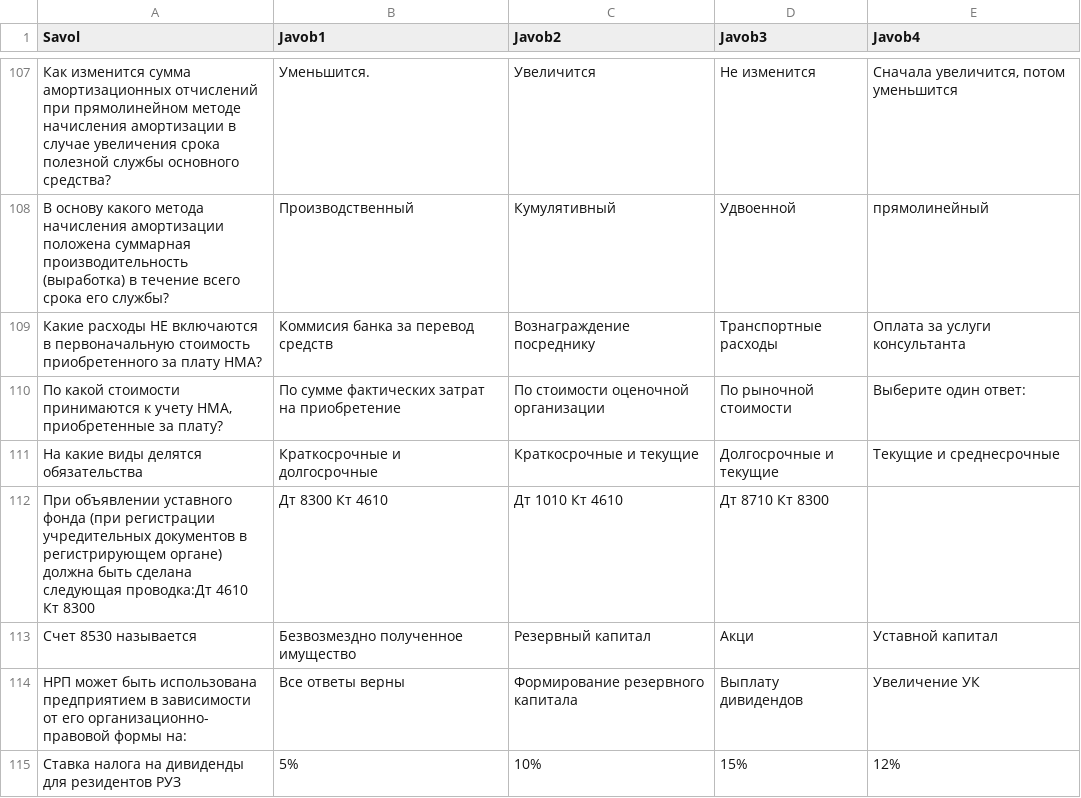
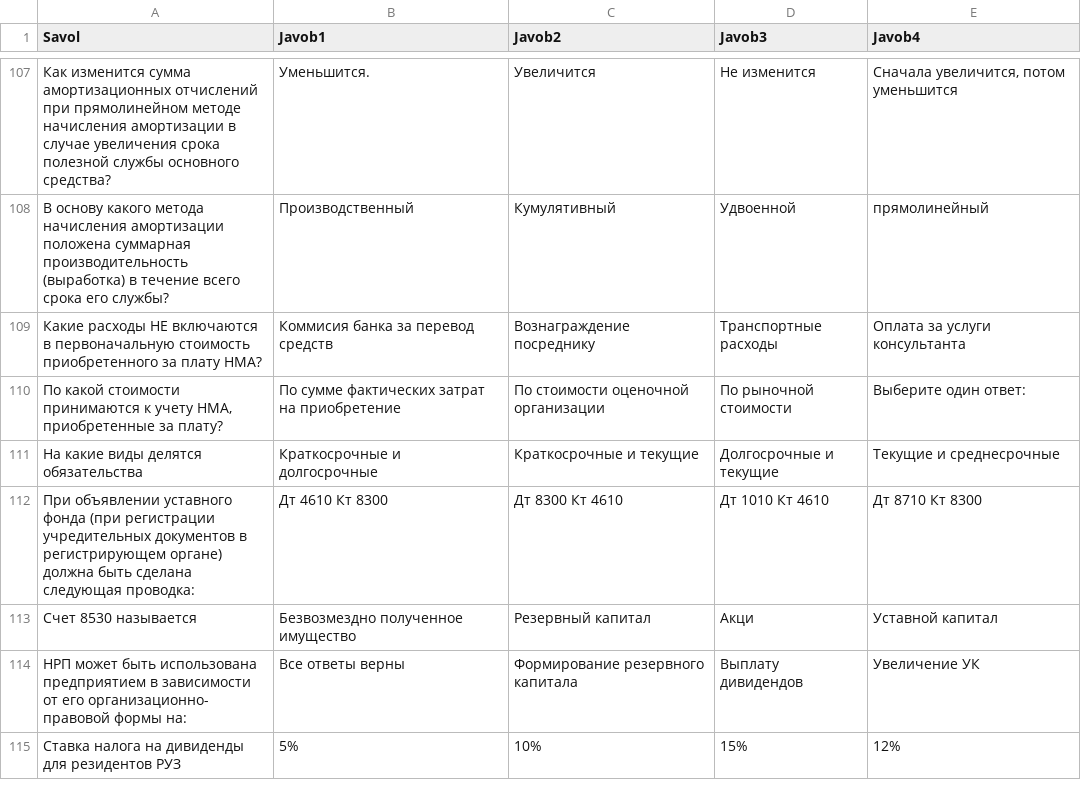
Before and after one commit to muhammadyusuf-kurbonov/qm-test-system, a CSV file: public/buh-ru-2023.csv, drawn as a sheet; only a part is shown, gaps mark what is left out; removed rows and columns are numbered as before the commit, all else as after; the diff names each change by its address in the sheet, - before the commit and + after, or states it on an @@ line.

Commit message:
Fix question #112

```diff
--- a/public/buh-ru-2023.csv
+++ b/public/buh-ru-2023.csv
-row 112: При объявлении уставного фонда (при регистрации учредительных документов в регистрирующем органе) должна быть сделана следующая проводка:Дт 4610 Кт 8300 | Дт 8300 Кт 4610 | Дт 1010 Кт 4610 | Дт 8710 Кт 8300
+row 112: При объявлении уставного фонда (при регистрации учредительных документов в регистрирующем органе) должна быть сделана следующая проводка: | Дт 4610 Кт 8300 | Дт 8300 Кт 4610 | Дт 1010 Кт 4610 | Дт 8710 Кт 8300
```
